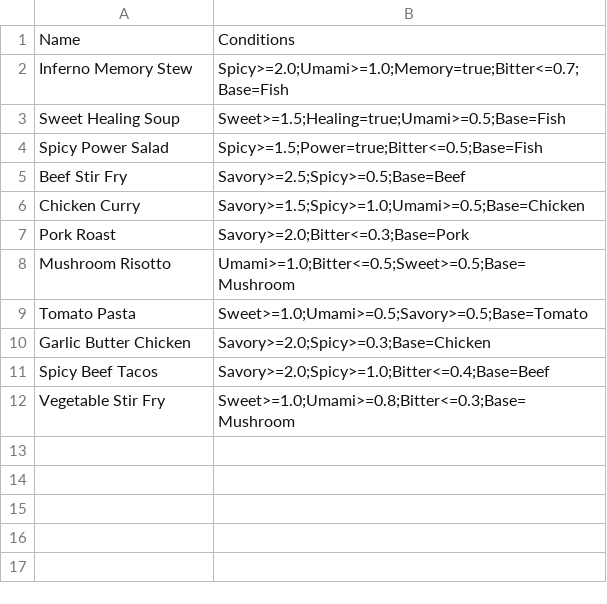
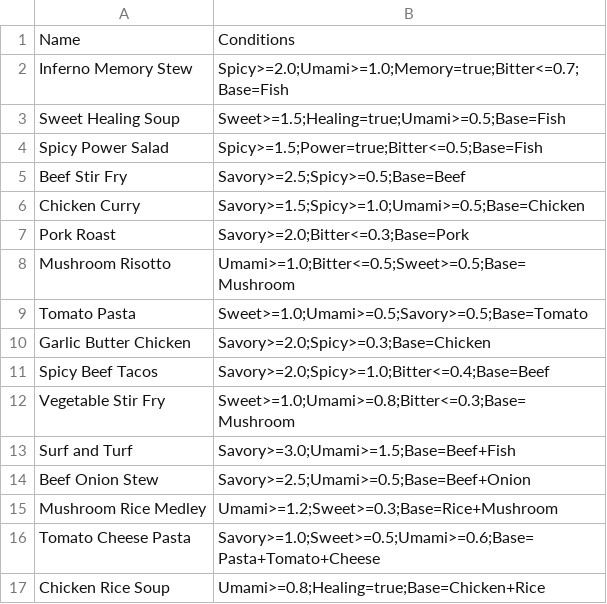
Before and after one commit to rajiyasultana/HellStarChef, a CSV file: data/dishrules.csv, drawn as a sheet; the diff names each change by its address in the sheet, - before the commit and + after, or states it on an @@ line.

```diff
--- a/data/dishrules.csv
+++ b/data/dishrules.csv
+row 13: Surf and Turf | Savory>=3.0;Umami>=1.5;Base=Beef+Fish
+row 14: Beef Onion Stew | Savory>=2.5;Umami>=0.5;Base=Beef+Onion
+row 15: Mushroom Rice Medley | Umami>=1.2;Sweet>=0.3;Base=Rice+Mushroom
+row 16: Tomato Cheese Pasta | Savory>=1.0;Sweet>=0.5;Umami>=0.6;Base=Pasta+Tomato+Cheese
+row 17: Chicken Rice Soup | Umami>=0.8;Healing=true;Base=Chicken+Rice
```
Also changed, not shown: data/synergies.csv, 42 other files.
